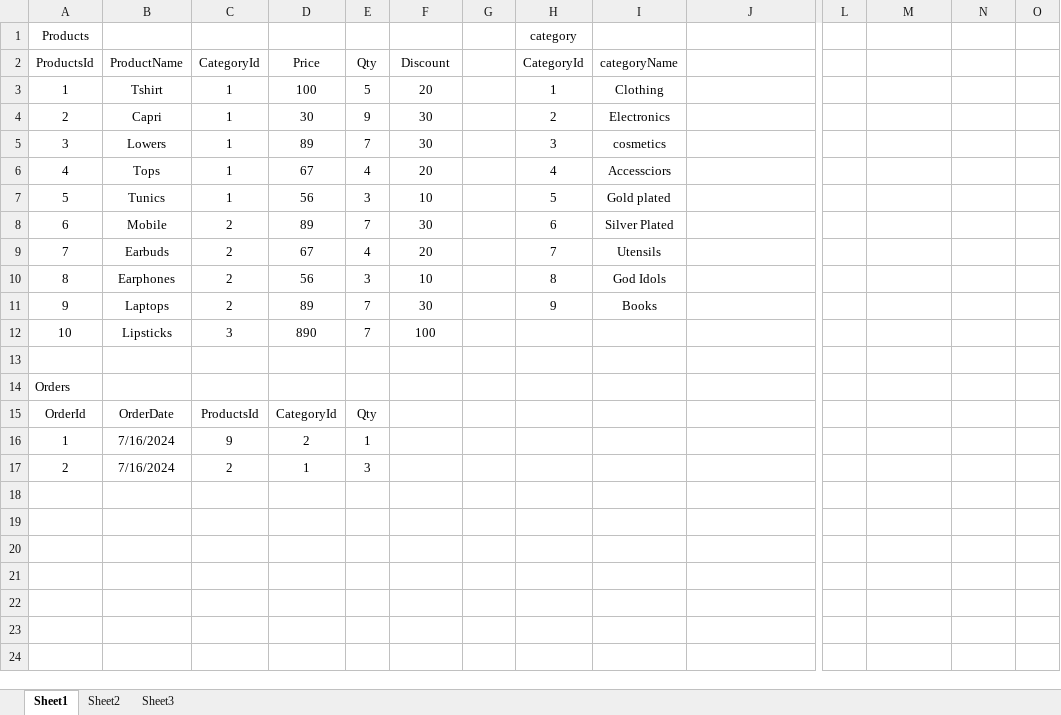
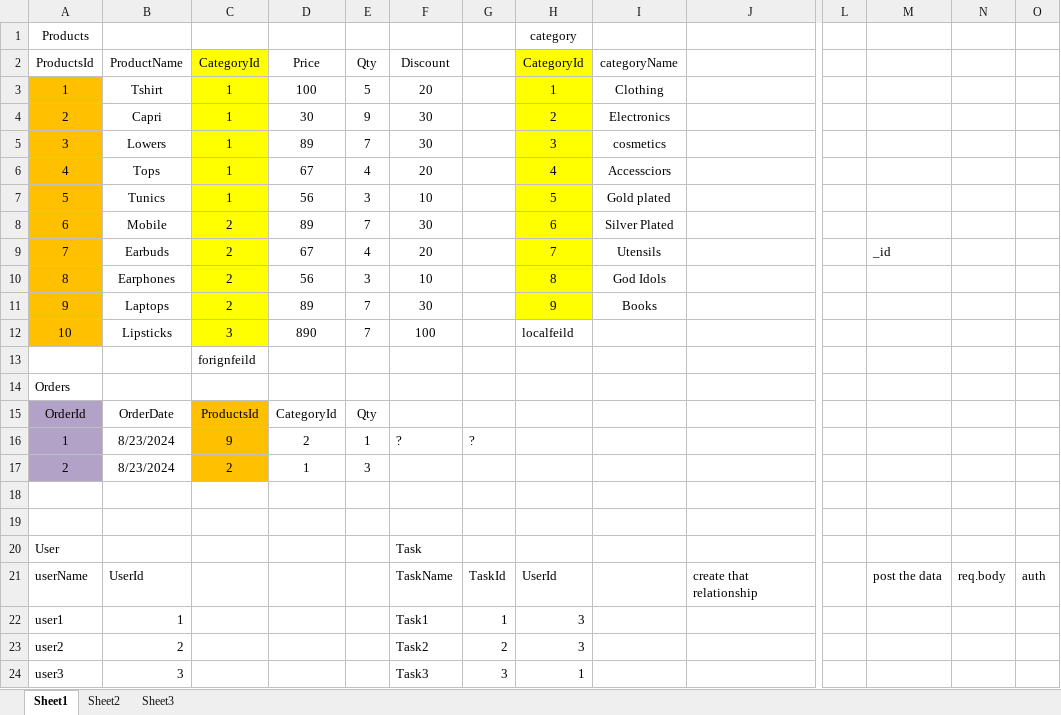
Before and after one commit to PoonamChauhan229/FSD-Fumika_Japan_28thJan2024, an Excel workbook: 08DataBase/sql/database Excel.xlsx, sheet Sheet1, drawn as a sheet; only a part is shown, gaps mark what is left out; values as stored, in another font and other column widths than the file's, no borders; rows hold the shown columns only; the diff names each change by its address in the sheet, - before the commit and + after, or states it on an @@ line.

```diff
--- a/08DataBase/sql/database Excel.xlsx (sheet Sheet1)
+++ b/08DataBase/sql/database Excel.xlsx (sheet Sheet1)
-C2:C12 fill: none
+C2:C12 fill: #FFFF00
-H2:H11 fill: none
+H2:H11 fill: #FFFF00
-A3:A12 fill: none
+A3:A12 fill: #FFC000
-M9: (empty)
+M9: _id
-H12 (CategoryId): (empty)
+H12 (CategoryId): localfeild
-C13 (CategoryId): (empty)
+C13 (CategoryId): forignfeild
-A15:A17 fill: none
+A15:A17 fill: #B3A2C7
-C15:C17 fill: none
+C15:C17 fill: #FFC000
-B16:B17 (ProductName): 7/16/2024
+B16:B17 (ProductName): 8/23/2024
-F16 (Discount): (empty)
+F16 (Discount): ?
-G16: (empty)
+G16: ?
+row 18: (empty)
+row 19: (empty)
+row 20: User |  |  |  |  | Task
+row 21: userName | UserId |  |  |  | TaskName | TaskId | UserId |  | create that relationship |  | post the data | req.body | auth
+row 22: user1 | 1 |  |  |  | Task1 | 1 | 3
+row 23: user2 | 2 |  |  |  | Task2 | 2 | 3
+row 24: user3 | 3 |  |  |  | Task3 | 3 | 1
```
Also changed, not shown: 6 other files.
